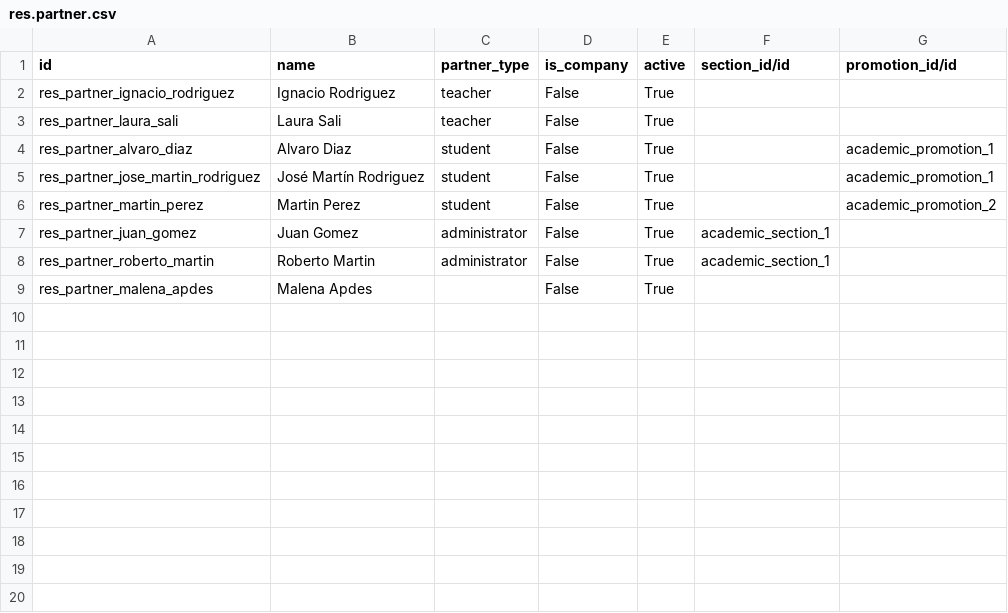
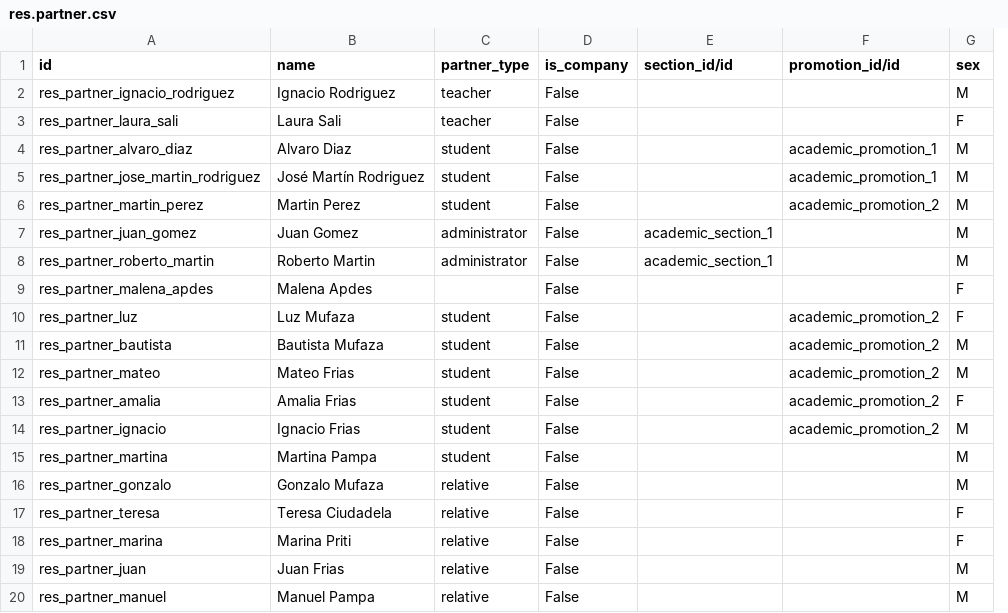
Before and after one commit to ingadhoc/odoo-academic, a CSV file: academic/demo/res.partner.csv, drawn as a sheet; only a part is shown; removed rows and columns are numbered as before the commit, all else as after; the diff covers the shown part only; the diff names each change by its address in the sheet, - before the commit and + after, or states it on an @@ line.

```diff
--- a/academic/demo/res.partner.csv
+++ b/academic/demo/res.partner.csv
-column E (active), rows 2-9: all True
+column G (sex), rows 2-9: M | F | M | M | M | M | M | F
+row 10: res_partner_luz | Luz Mufaza | student | False |  | academic_promotion_2 | F
+row 11: res_partner_bautista | Bautista Mufaza | student | False |  | academic_promotion_2 | M
+row 12: res_partner_mateo | Mateo Frias | student | False |  | academic_promotion_2 | M
+row 13: res_partner_amalia | Amalia Frias | student | False |  | academic_promotion_2 | F
+row 14: res_partner_ignacio | Ignacio Frias | student | False |  | academic_promotion_2 | M
+row 15: res_partner_martina | Martina Pampa | student | False |  |  | M
+row 16: res_partner_gonzalo | Gonzalo Mufaza | relative | False |  |  | M
+row 17: res_partner_teresa | Teresa Ciudadela | relative | False |  |  | F
+row 18: res_partner_marina | Marina Priti | relative | False |  |  | F
+row 19: res_partner_juan | Juan Frias | relative | False |  |  | M
+row 20: res_partner_manuel | Manuel Pampa | relative | False |  |  | M
```
Also changed, not shown: 9 added rows elsewhere in this file, academic/security/ir.model.access.csv, 13 other files.
